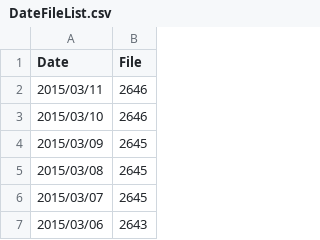
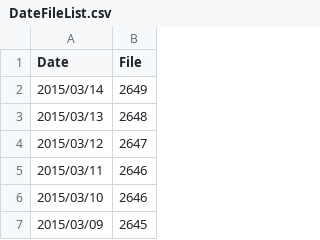
Before and after one commit to tkhrmeme/SapporoSchoolFlu, a CSV file: DateFileList.csv, drawn as a sheet; only a part is shown; the shorter side is filled out with more unchanged rows.

```diff
--- a/DateFileList.csv
+++ b/DateFileList.csv
@@ -1,2 +1,5 @@
 Date,File
+2015/03/14,2649
+2015/03/13,2648
+2015/03/12,2647
 2015/03/11,2646
```
Also changed, not shown: 3 other files.
